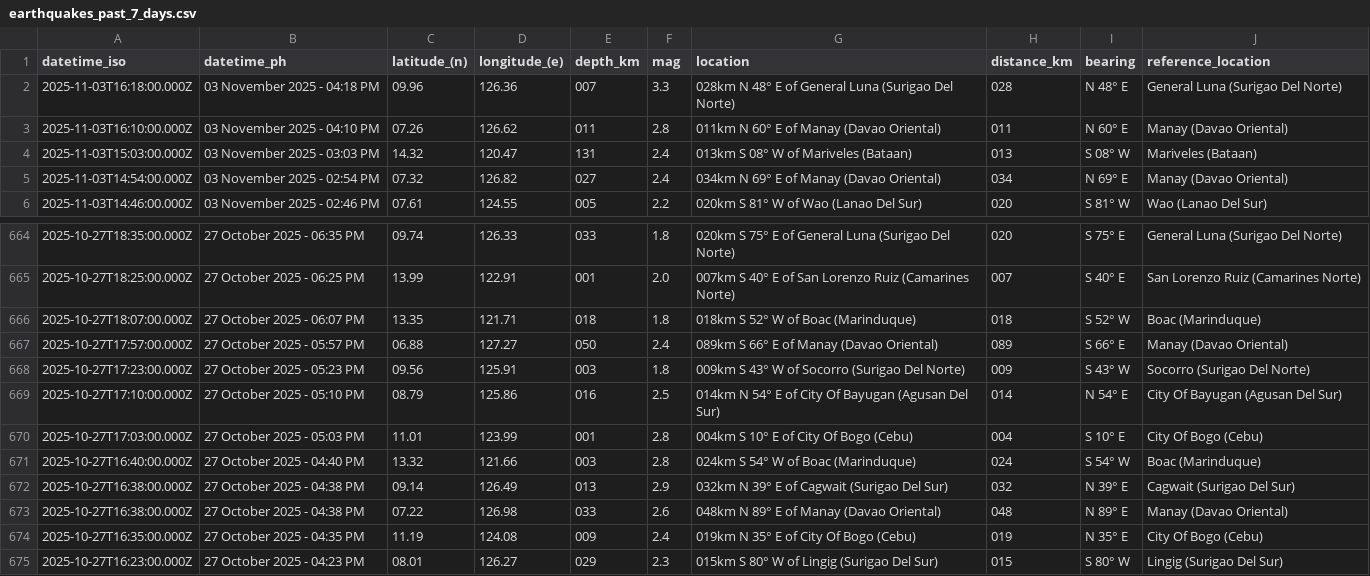
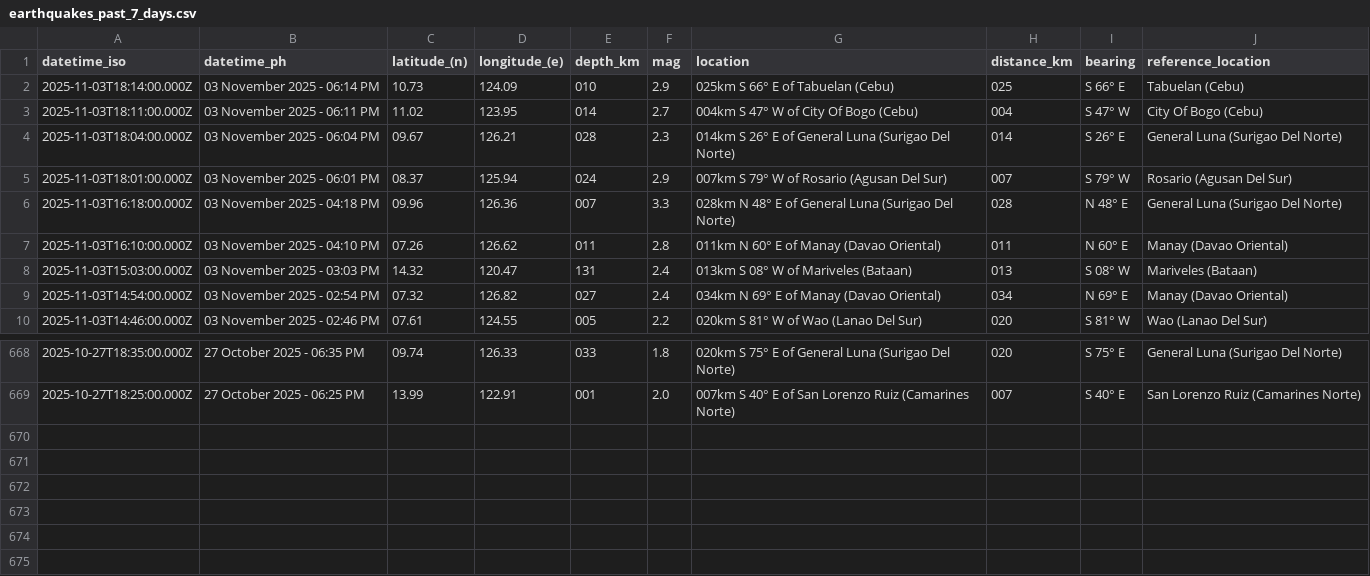
Before and after one commit to chamthesleeptalker/earthquake-tracker, a CSV file: earthquakes_past_7_days.csv, drawn as a sheet; only a part is shown, gaps mark what is left out.

```diff
--- a/earthquakes_past_7_days.csv
+++ b/earthquakes_past_7_days.csv
@@ -1,2 +1,6 @@
 datetime_iso,datetime_ph,latitude_(n),longitude_(e),depth_km,mag,location,distance_km,bearing,reference_location
+2025-11-03T18:14:00.000Z,03 November 2025 - 06:14 PM,10.73,124.09,010,2.9,025km S 66° E of Tabuelan (Cebu),025,S 66° E,Tabuelan (Cebu)
+2025-11-03T18:11:00.000Z,03 November 2025 - 06:11 PM,11.02,123.95,014,2.7,004km S 47° W of City Of Bogo (Cebu),004,S 47° W,City Of Bogo (Cebu)
+2025-11-03T18:04:00.000Z,03 November 2025 - 06:04 PM,09.67,126.21,028,2.3,014km S 26° E of General Luna (Surigao Del Norte),014,S 26° E,General Luna (Surigao Del Norte)
+2025-11-03T18:01:00.000Z,03 November 2025 - 06:01 PM,08.37,125.94,024,2.9,007km S 79° W of Rosario (Agusan Del Sur),007,S 79° W,Rosario (Agusan Del Sur)
 2025-11-03T16:18:00.000Z,03 November 2025 - 04:18 PM,09.96,126.36,007,3.3,028km N 48° E of General Luna (Surigao Del Norte),028,N 48° E,General Luna (Surigao Del Norte)
@@ -665,11 +669 @@ datetime_iso,datetime_ph,latitude_(n),longitude_(e),depth_km,mag,location,distan
 2025-10-27T18:25:00.000Z,27 October 2025 - 06:25 PM,13.99,122.91,001,2.0,007km S 40° E of San Lorenzo Ruiz (Camarines Norte),007,S 40° E,San Lorenzo Ruiz (Camarines Norte)
-2025-10-27T18:07:00.000Z,27 October 2025 - 06:07 PM,13.35,121.71,018,1.8,018km S 52° W of Boac (Marinduque),018,S 52° W,Boac (Marinduque)
-2025-10-27T17:57:00.000Z,27 October 2025 - 05:57 PM,06.88,127.27,050,2.4,089km S 66° E of Manay (Davao Oriental),089,S 66° E,Manay (Davao Oriental)
-2025-10-27T17:23:00.000Z,27 October 2025 - 05:23 PM,09.56,125.91,003,1.8,009km S 43° W of Socorro (Surigao Del Norte),009,S 43° W,Socorro (Surigao Del Norte)
-2025-10-27T17:10:00.000Z,27 October 2025 - 05:10 PM,08.79,125.86,016,2.5,014km N 54° E of City Of Bayugan (Agusan Del Sur),014,N 54° E,City Of Bayugan (Agusan Del Sur)
-2025-10-27T17:03:00.000Z,27 October 2025 - 05:03 PM,11.01,123.99,001,2.8,004km S 10° E of City Of Bogo (Cebu),004,S 10° E,City Of Bogo (Cebu)
-2025-10-27T16:40:00.000Z,27 October 2025 - 04:40 PM,13.32,121.66,003,2.8,024km S 54° W of Boac (Marinduque),024,S 54° W,Boac (Marinduque)
-2025-10-27T16:38:00.000Z,27 October 2025 - 04:38 PM,09.14,126.49,013,2.9,032km N 39° E of Cagwait (Surigao Del Sur),032,N 39° E,Cagwait (Surigao Del Sur)
-2025-10-27T16:38:00.000Z,27 October 2025 - 04:38 PM,07.22,126.98,033,2.6,048km N 89° E of Manay (Davao Oriental),048,N 89° E,Manay (Davao Oriental)
-2025-10-27T16:35:00.000Z,27 October 2025 - 04:35 PM,11.19,124.08,009,2.4,019km N 35° E of City Of Bogo (Cebu),019,N 35° E,City Of Bogo (Cebu)
-2025-10-27T16:23:00.000Z,27 October 2025 - 04:23 PM,08.01,126.27,029,2.3,015km S 80° W of Lingig (Surigao Del Sur),015,S 80° W,Lingig (Surigao Del Sur)
```
Also changed, not shown: earthquakes.csv, earthquakes_past_24_hours.csv, 5 other files.
